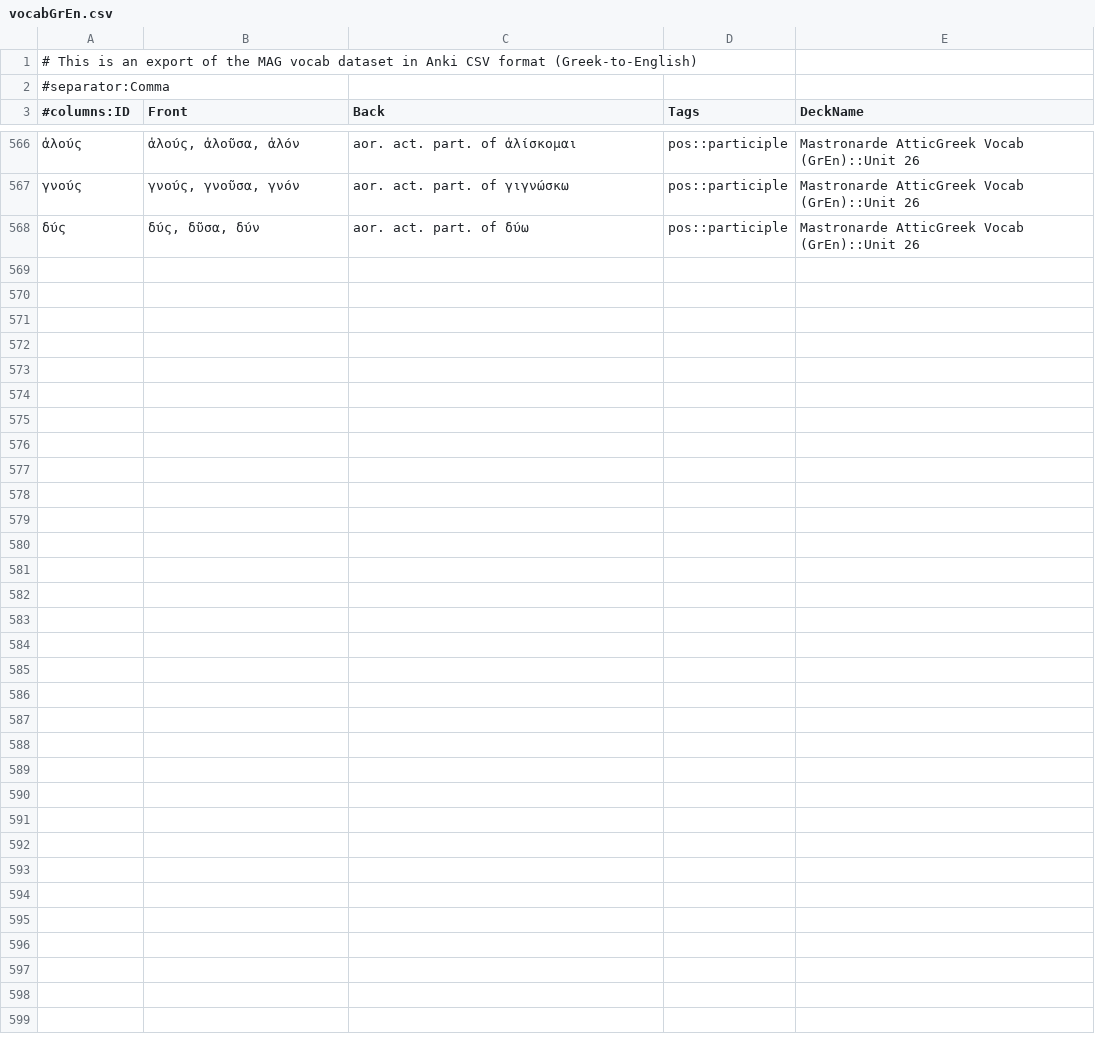
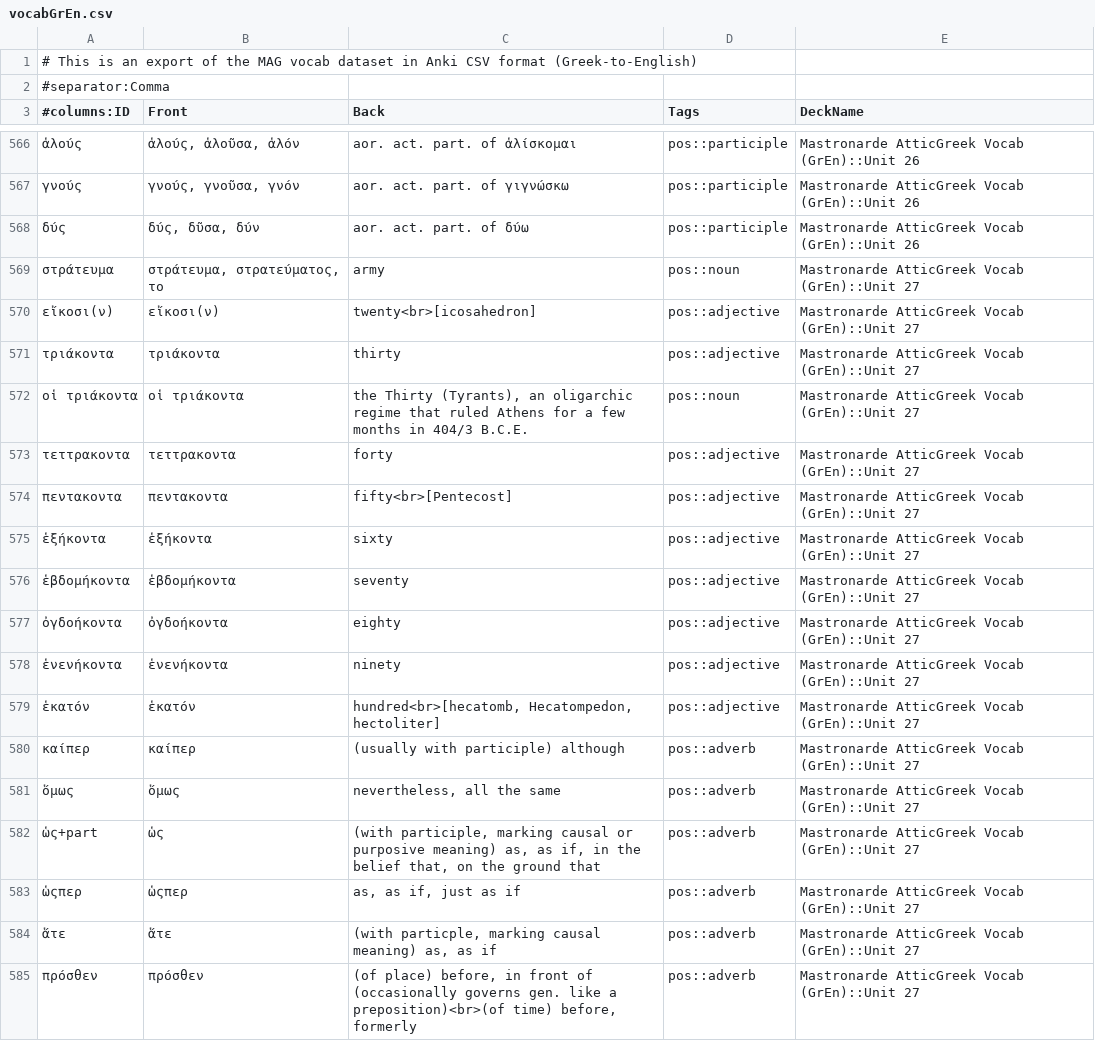
Before and after one commit to gavincarr/mag, a CSV file: vocabGrEn.csv, drawn as a sheet; only a part is shown, gaps mark what is left out; the diff covers the shown part only.

Commit message:
Update vocabGrEn.csv.

```diff
--- a/vocabGrEn.csv
+++ b/vocabGrEn.csv
@@ -568 +568,18 @@
 δύς,"δύς, δῦσα, δύν",aor. act. part. of δύω,pos::participle,Mastronarde AtticGreek Vocab (GrEn)::Unit 26
+στράτευμα,"στράτευμα, στρατεύματος, το",army,pos::noun,Mastronarde AtticGreek Vocab (GrEn)::Unit 27
+εἴκοσι(ν),εἴκοσι(ν),twenty<br>[icosahedron],pos::adjective,Mastronarde AtticGreek Vocab (GrEn)::Unit 27
+τριάκοντα,τριάκοντα,thirty,pos::adjective,Mastronarde AtticGreek Vocab (GrEn)::Unit 27
+οἱ τριάκοντα,οἱ τριάκοντα,"the Thirty (Tyrants), an oligarchic regime that ruled Athens for a few months in 404/3 B.C.E.",pos::noun,Mastronarde AtticGreek Vocab (GrEn)::Unit 27
+τεττρακοντα,τεττρακοντα,forty,pos::adjective,Mastronarde AtticGreek Vocab (GrEn)::Unit 27
+πεντακοντα,πεντακοντα,fifty<br>[Pentecost],pos::adjective,Mastronarde AtticGreek Vocab (GrEn)::Unit 27
+ἑξήκοντα,ἑξήκοντα,sixty,pos::adjective,Mastronarde AtticGreek Vocab (GrEn)::Unit 27
+ἑβδομήκοντα,ἑβδομήκοντα,seventy,pos::adjective,Mastronarde AtticGreek Vocab (GrEn)::Unit 27
+ὀγδοήκοντα,ὀγδοήκοντα,eighty,pos::adjective,Mastronarde AtticGreek Vocab (GrEn)::Unit 27
+ἑνενήκοντα,ἑνενήκοντα,ninety,pos::adjective,Mastronarde AtticGreek Vocab (GrEn)::Unit 27
+ἑκατόν,ἑκατόν,"hundred<br>[hecatomb, Hecatompedon, hectoliter]",pos::adjective,Mastronarde AtticGreek Vocab (GrEn)::Unit 27
+καίπερ,καίπερ,(usually with participle) although,pos::adverb,Mastronarde AtticGreek Vocab (GrEn)::Unit 27
+ὅμως,ὅμως,"nevertheless, all the same",pos::adverb,Mastronarde AtticGreek Vocab (GrEn)::Unit 27
+ὡς+part,ὡς,"(with participle, marking causal or purposive meaning) as, as if, in the belief that, on the ground that",pos::adverb,Mastronarde AtticGreek Vocab (GrEn)::Unit 27
+ὡςπερ,ὡςπερ,"as, as if, just as if",pos::adverb,Mastronarde AtticGreek Vocab (GrEn)::Unit 27
+ἅτε,ἅτε,"(with particple, marking causal meaning) as, as if",pos::adverb,Mastronarde AtticGreek Vocab (GrEn)::Unit 27
+πρόσθεν,πρόσθεν,"(of place) before, in front of (occasionally governs gen. like a preposition)<br>(of time) before, formerly",pos::adverb,Mastronarde AtticGreek Vocab (GrEn)::Unit 27
```
Also changed, not shown: 10 added rows and 1 edited cell elsewhere in this file.
